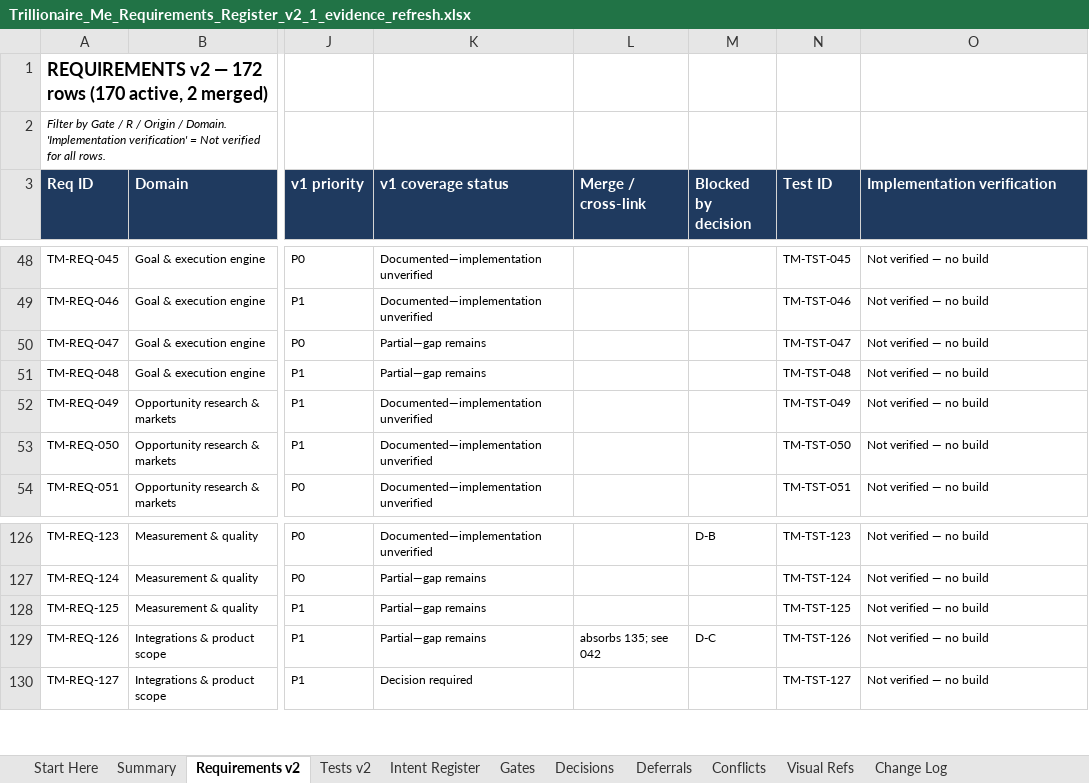
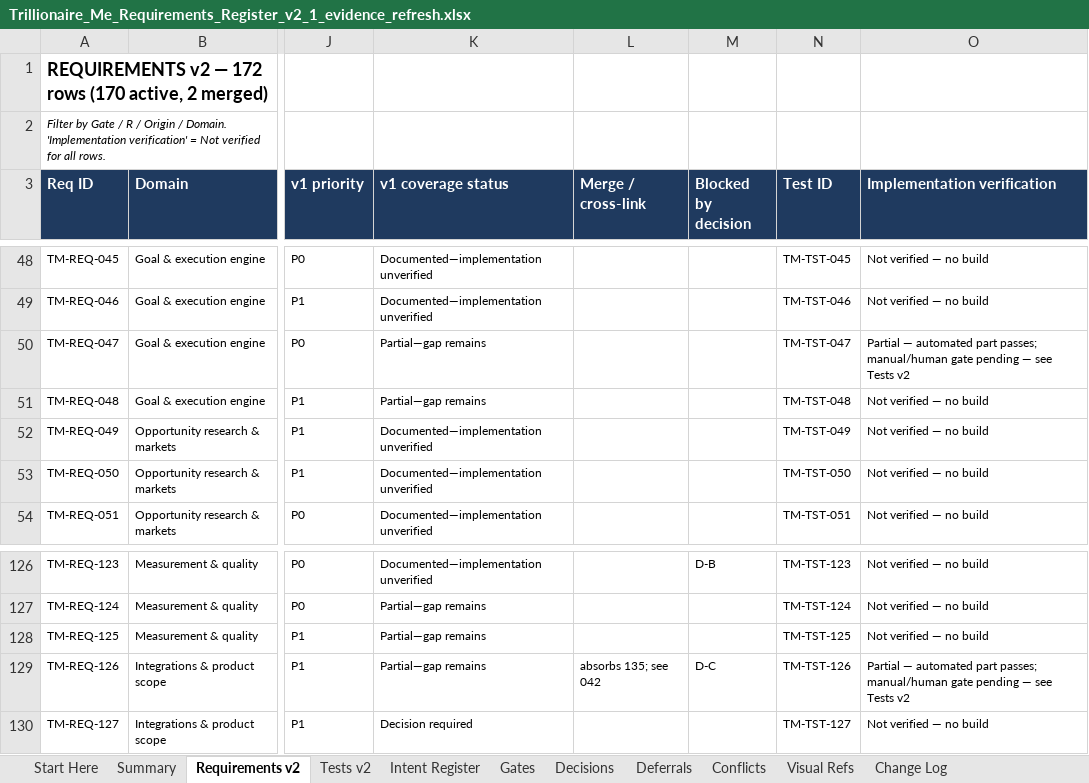
Before and after one commit to mistybari99/Trillionaire-Me, an Excel workbook: docs/register/Trillionaire_Me_Requirements_Register_v2_1_evidence_refresh.xlsx, sheet Requirements v2, drawn as a sheet; only a part is shown, gaps mark what is left out; values as stored, in another font and other column widths than the file's, no borders; the diff covers the shown part only; the diff names each change by its address in the sheet, - before the commit and + after, or states it on an @@ line.

```diff
--- a/docs/register/Trillionaire_Me_Requirements_Register_v2_1_evidence_refresh.xlsx (sheet Requirements v2)
+++ b/docs/register/Trillionaire_Me_Requirements_Register_v2_1_evidence_refresh.xlsx (sheet Requirements v2)
-O50 (Implementation verification): Not verified — no build
+O50 (Implementation verification): Partial — automated part passes; manual/human gate pending — see Tests v2
-O129 (Implementation verification): Not verified — no build
+O129 (Implementation verification): Partial — automated part passes; manual/human gate pending — see Tests v2
```
Also changed, not shown: 10 edited cells elsewhere in this sheet, sheet Tests v2, sheet Change Log, 17 other files.
